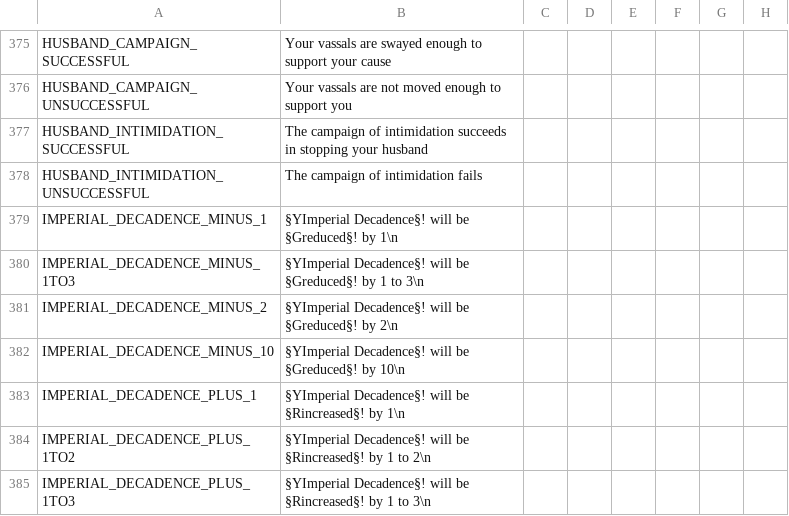
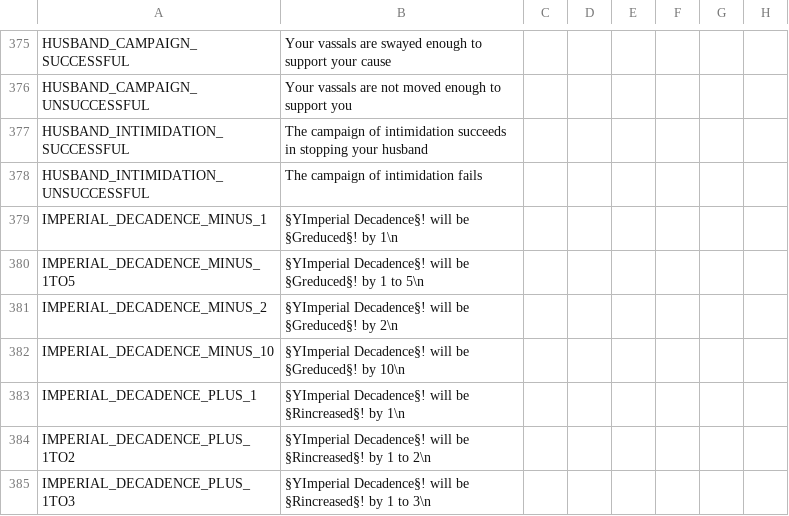
Before and after one commit to ck2plus/CK2Plus, a CSV file: CK2Plus/localisation/00_CK2Plus_tooltips.csv, drawn as a sheet; only a part is shown, gaps mark what is left out; the diff names each change by its address in the sheet, - before the commit and + after, or states it on an @@ line.

Commit message:
TWEAK: control decadence

```diff
--- a/CK2Plus/localisation/00_CK2Plus_tooltips.csv
+++ b/CK2Plus/localisation/00_CK2Plus_tooltips.csv
-A380: IMPERIAL_DECADENCE_MINUS_1TO3
+A380: IMPERIAL_DECADENCE_MINUS_1TO5
-B380: …1 to 3\n
+B380: …1 to 5\n
```
Also changed, not shown: 2 other files.
